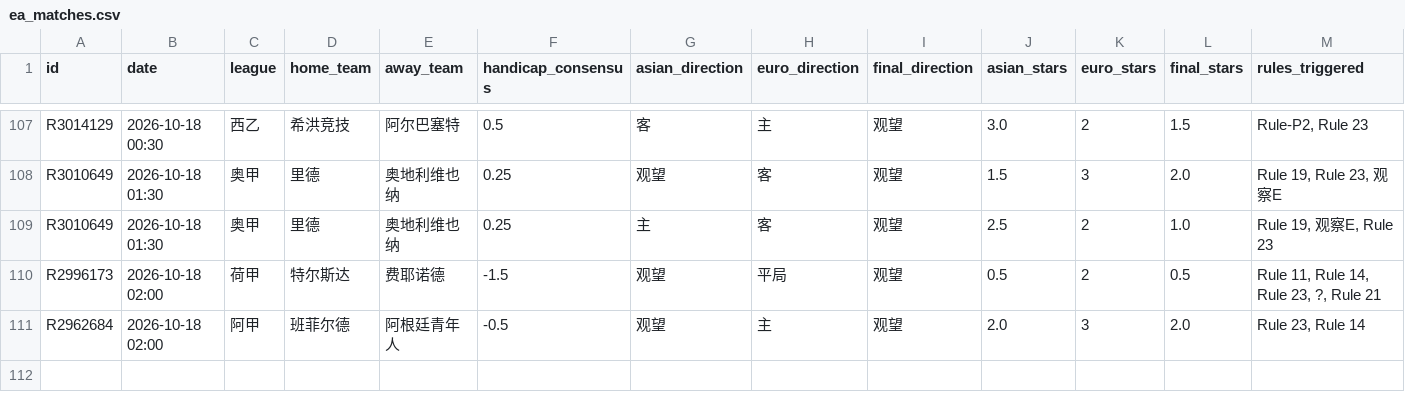
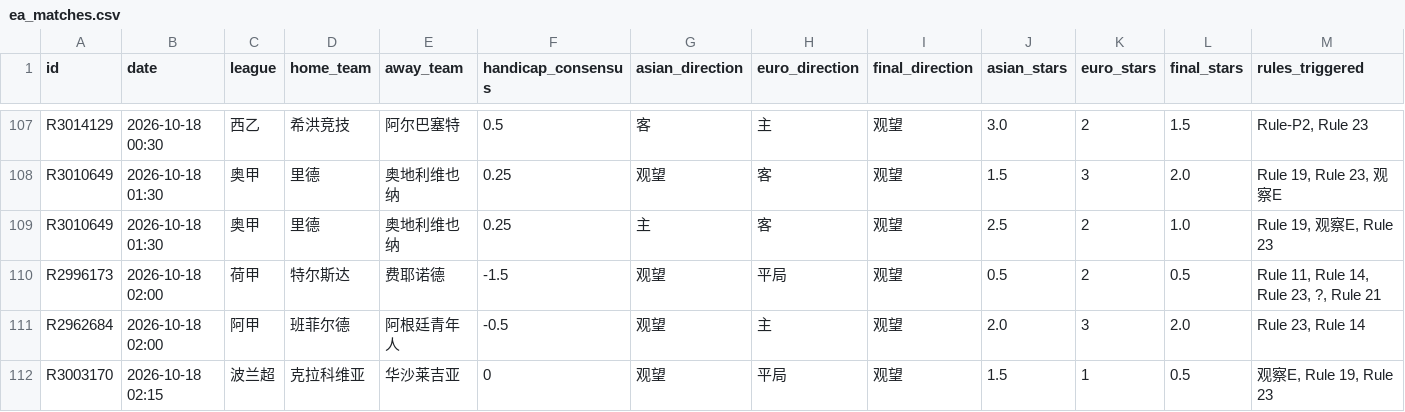
Before and after one commit to housan321/euro_asian_task, a CSV file: data/ea_matches.csv, drawn as a sheet; only a part is shown, gaps mark what is left out; rows hold the shown columns only; the diff names each change by its address in the sheet, - before the commit and + after, or states it on an @@ line.

```diff
--- a/data/ea_matches.csv
+++ b/data/ea_matches.csv
+row 112: R3003170 | 2026-10-18 02:15 | 波兰超 | 克拉科维亚 | 华沙莱吉亚 | 0 | 观望 | 平局 | 观望 | 1.5 | 1 | 0.5 | 观察E, Rule 19, Rule 23
```
Also changed, not shown: 1 other file.
